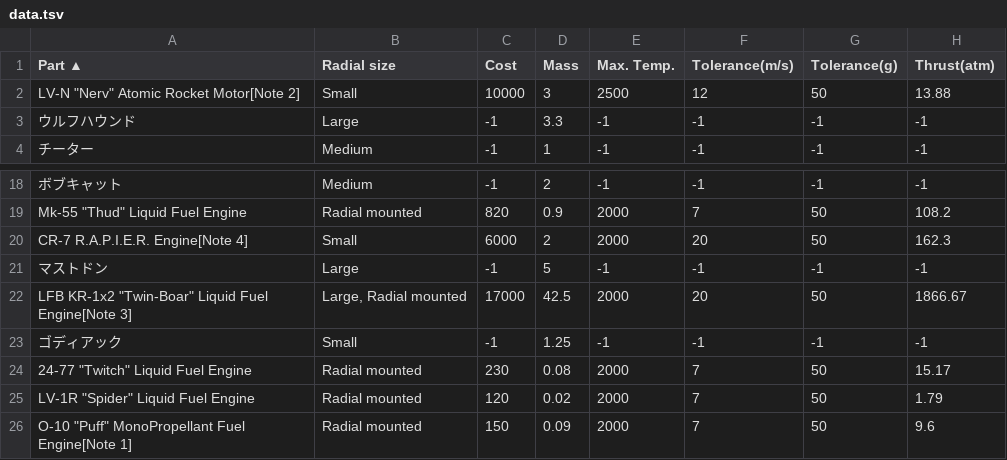
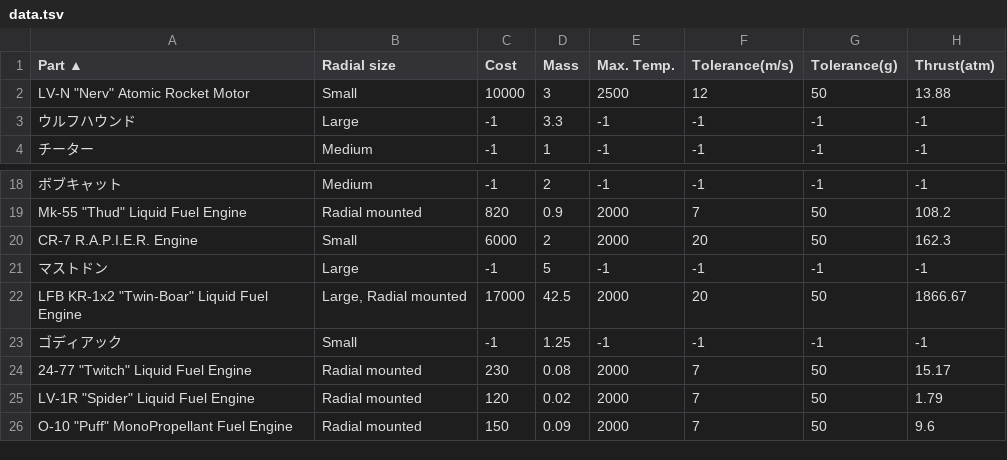
Before and after one commit to yuto-moriizumi/KSP-Engines, a TSV file: data.tsv, drawn as a sheet; only a part is shown, gaps mark what is left out; the diff names each change by its address in the sheet, - before the commit and + after, or states it on an @@ line.

Commit message:
tsvの誤表記を修正

```diff
--- a/data.tsv
+++ b/data.tsv
-A2 (Part ▲): LV-N "Nerv" Atomic Rocket Motor[Note 2]
+A2 (Part ▲): LV-N "Nerv" Atomic Rocket Motor
-A20 (Part ▲): CR-7 R.A.P.I.E.R. Engine[Note 4]
+A20 (Part ▲): CR-7 R.A.P.I.E.R. Engine
-A22 (Part ▲): LFB KR-1x2 "Twin-Boar" Liquid Fuel Engine[Note 3]
+A22 (Part ▲): LFB KR-1x2 "Twin-Boar" Liquid Fuel Engine
-A26 (Part ▲): O-10 "Puff" MonoPropellant Fuel Engine[Note 1]
+A26 (Part ▲): O-10 "Puff" MonoPropellant Fuel Engine
```
